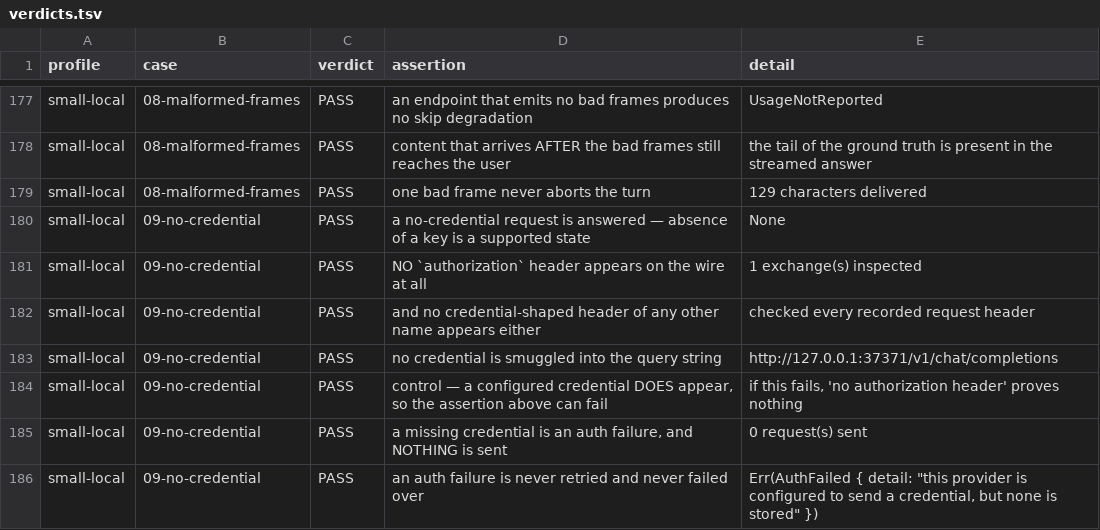
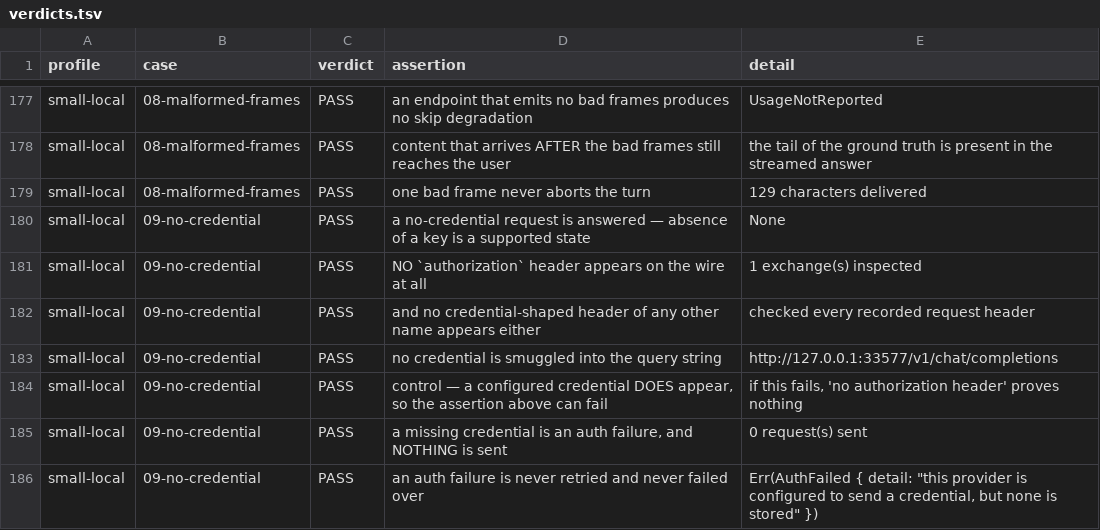
Before and after one commit to ybnmsh34/vela, a TSV file: docs/regression-baseline/phase-b-matrix/verdicts.tsv, drawn as a sheet; only a part is shown, gaps mark what is left out; the diff covers the shown part only.

```diff
--- a/docs/regression-baseline/phase-b-matrix/verdicts.tsv
+++ b/docs/regression-baseline/phase-b-matrix/verdicts.tsv
@@ -182,3 +182,3 @@ small-local	09-no-credential	PASS	NO `authorization` header appears on the wire
 small-local	09-no-credential	PASS	and no credential-shaped header of any other name appears either	checked every recorded request header
-small-local	09-no-credential	PASS	no credential is smuggled into the query string	http://127.0.0.1:37371/v1/chat/completions
+small-local	09-no-credential	PASS	no credential is smuggled into the query string	http://127.0.0.1:33577/v1/chat/completions
 small-local	09-no-credential	PASS	control — a configured credential DOES appear, so the assertion above can fail	if this fails, 'no authorization header' proves nothing
```
Also changed, not shown: 25 edited cells elsewhere in this file, 54 other files.
